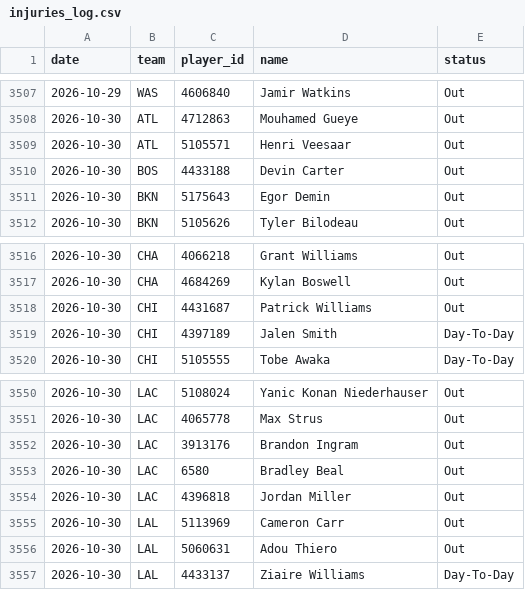
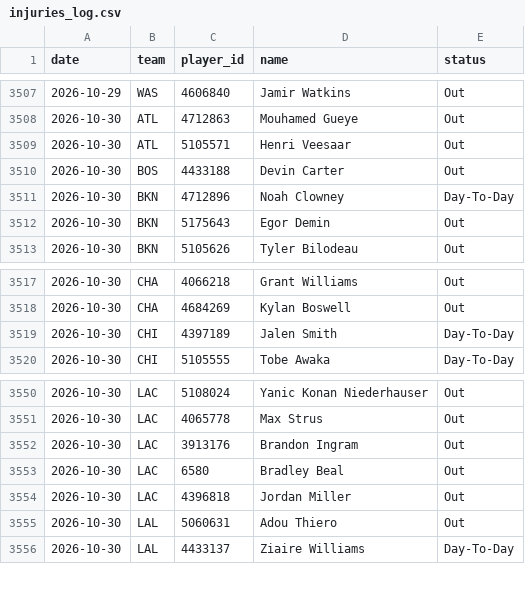
Before and after one commit to DEMON-X13/nba-hub, a CSV file: data/injuries_log.csv, drawn as a sheet; only a part is shown, gaps mark what is left out; removed rows and columns are numbered as before the commit, all else as after; the diff names each change by its address in the sheet, - before the commit and + after, or states it on an @@ line.

```diff
--- a/data/injuries_log.csv
+++ b/data/injuries_log.csv
+row 3511: 2026-10-30 | BKN | 4712896 | Noah Clowney | Day-To-Day
-row 3518: 2026-10-30 | CHI | 4431687 | Patrick Williams | Out
-row 3555: 2026-10-30 | LAL | 5113969 | Cameron Carr | Out
```
Also changed, not shown: data/predictions.csv, 14 other files.
